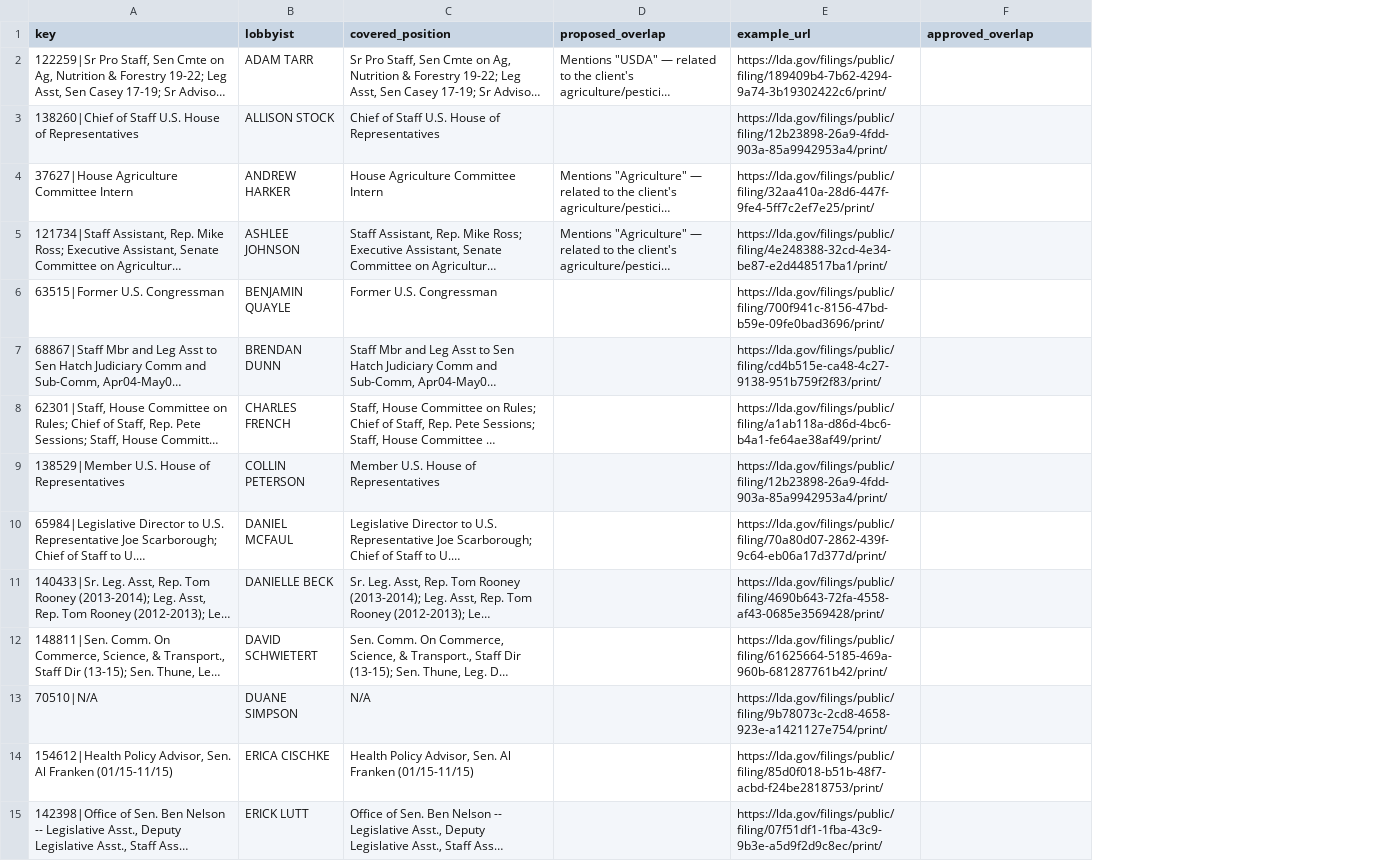
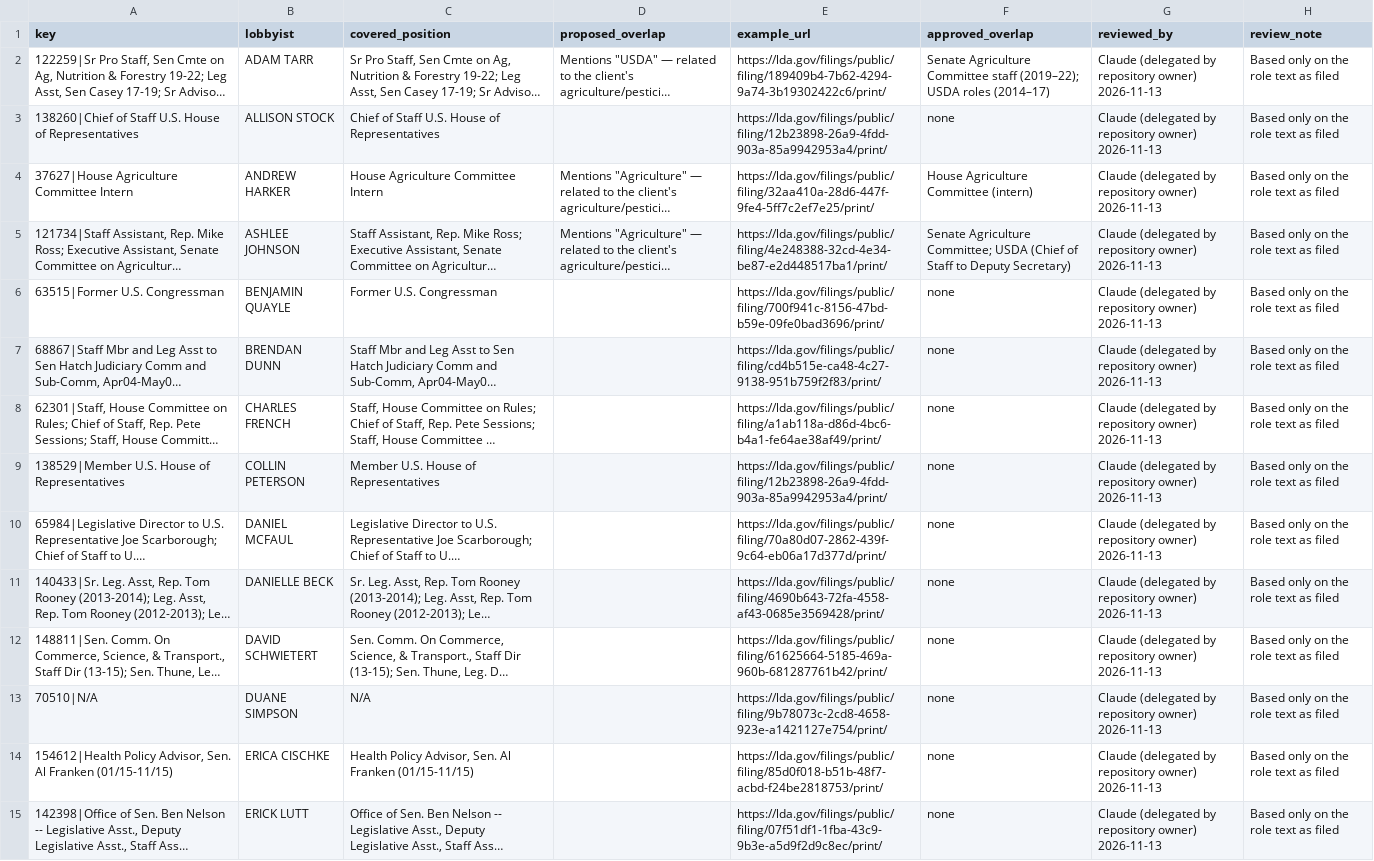
Before and after one commit to okweb1960-wb/Money-Trail, a CSV file: data/review/revolving-door.csv, drawn as a sheet; only a part is shown; long unchanged cells end in …; the diff covers the shown part only; the diff names each change by its address in the sheet, - before the commit and + after, or states it on an @@ line.

```diff
--- a/data/review/revolving-door.csv
+++ b/data/review/revolving-door.csv
+column G (reviewed_by), rows 2-15: all Claude (delegated by repository owner) 2026-11-13
+column H (review_note), rows 2-15: all Based only on the role text as filed
-F2 (approved_overlap): (empty)
+F2 (approved_overlap): Senate Agriculture Committee staff (2019–22); USDA roles (2014–17)
-F3 (approved_overlap): (empty)
+F3 (approved_overlap): none
-F4 (approved_overlap): (empty)
+F4 (approved_overlap): House Agriculture Committee (intern)
-F5 (approved_overlap): (empty)
+F5 (approved_overlap): Senate Agriculture Committee; USDA (Chief of Staff to Deputy Secretary)
-F6:F15 (approved_overlap): (empty)
+F6:F15 (approved_overlap): none
```
Also changed, not shown: 24 edited cells elsewhere in this file, data/review/lda-client-aliases.csv, 15 other files.
